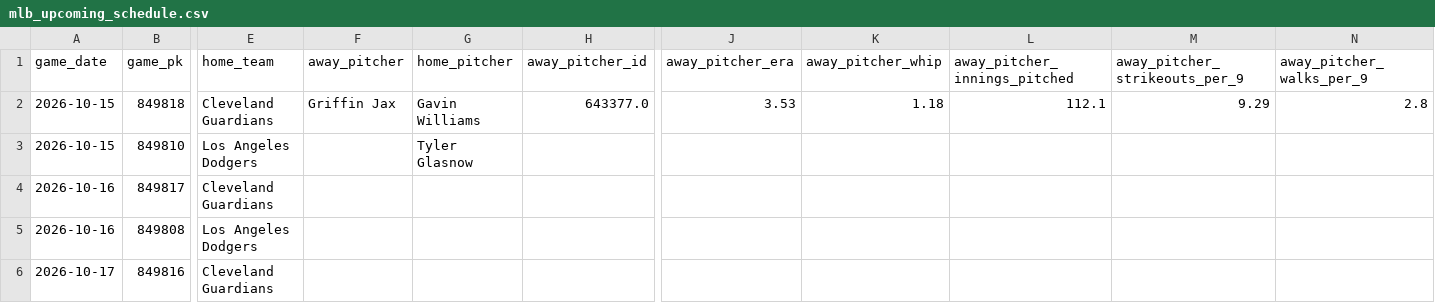
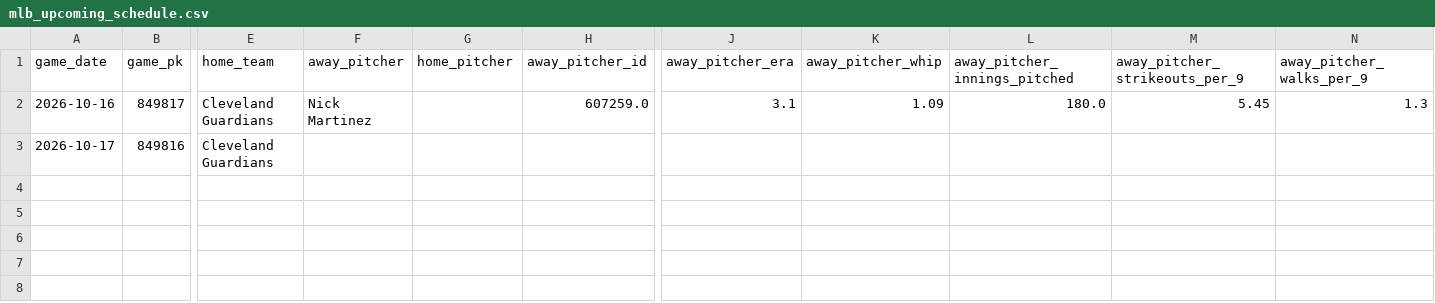
Before and after one commit to minasyan222-glitch/requirements.txt, a CSV file: data/raw/mlb/mlb_upcoming_schedule.csv, drawn as a sheet; only a part is shown, gaps mark what is left out; removed rows and columns are numbered as before the commit, all else as after; rows hold the shown columns only; the diff names each change by its address in the sheet, - before the commit and + after, or states it on an @@ line.

```diff
--- a/data/raw/mlb/mlb_upcoming_schedule.csv
+++ b/data/raw/mlb/mlb_upcoming_schedule.csv
-row 2: 2026-10-15 | 849818 | Cleveland Guardians | Griffin Jax | Gavin Williams | 643377.0 | 3.53 | 1.18 | 112.1 | 9.29 | 2.8
-row 3: 2026-10-15 | 849810 | Los Angeles Dodgers |  | Tyler Glasnow
-F2 (away_pitcher): (empty)
+F2 (away_pitcher): Nick Martinez
-H2 (away_pitcher_id): (empty)
+H2 (away_pitcher_id): 607259.0
-J2 (away_pitcher_era): (empty)
+J2 (away_pitcher_era): 3.1
-K2 (away_pitcher_whip): (empty)
+K2 (away_pitcher_whip): 1.09
-L2 (away_pitcher_innings_pitched): (empty)
+L2 (away_pitcher_innings_pitched): 180.0
-M2 (away_pitcher_strikeouts_per_9): (empty)
+M2 (away_pitcher_strikeouts_per_9): 5.45
-N2 (away_pitcher_walks_per_9): (empty)
+N2 (away_pitcher_walks_per_9): 1.3
-row 5: 2026-10-16 | 849808 | Los Angeles Dodgers
```
Also changed, not shown: predictions/mlb_predictions.csv, 2 other files.
